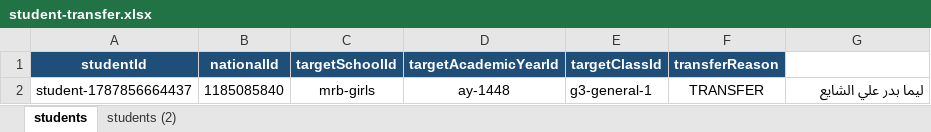
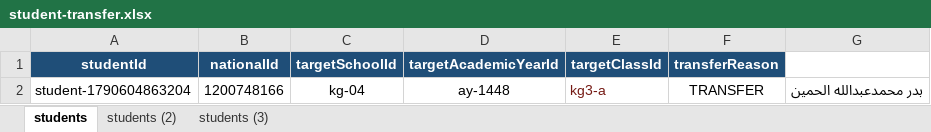
Before and after one commit to Eyhab333/edu-affairs-v2, an Excel workbook: scripts/student-imports/transfers/inputs/student-transfer.xlsx, sheet students, drawn as a sheet; values as stored, in another font and other column widths than the file's, no borders; removed rows and columns are numbered as before the commit, all else as after; the diff names each change by its address in the sheet, - before the commit and + after, or states it on an @@ line.

```diff
--- a/scripts/student-imports/transfers/inputs/student-transfer.xlsx (sheet students)
+++ b/scripts/student-imports/transfers/inputs/student-transfer.xlsx (sheet students)
+sheet tab: students (3)
-row 2: student-1787856664437 | 1185085840 | mrb-girls | ay-1448 | g3-general-1 | TRANSFER | ليما بدر علي الشايع
+row 2: student-1790604863204 | 1200748166 | kg-04 | ay-1448 | kg3-a | TRANSFER | بدر محمدعبدالله الحمين
```
Also changed, not shown: sheet students (2), scripts/student-imports/provisioning/inputs/student-provisioning.xlsx, 29 other files.
